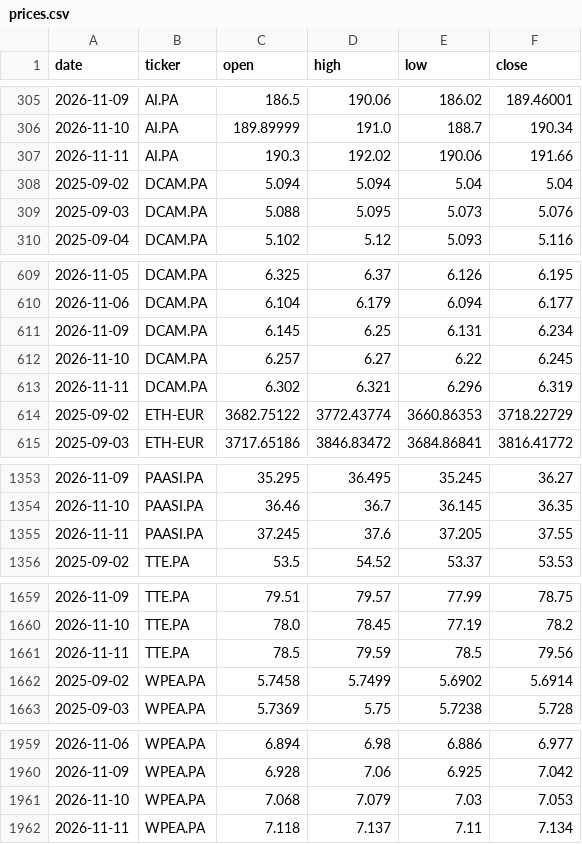
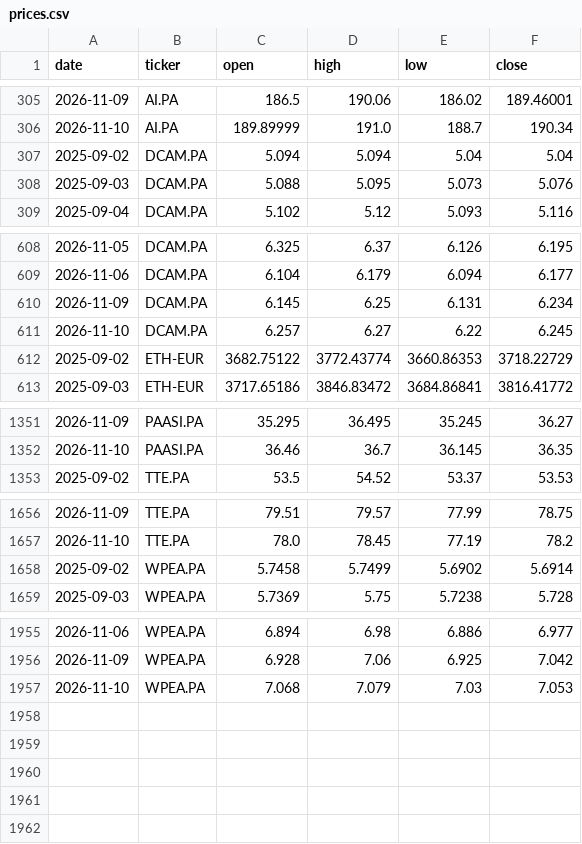
Before and after one commit to DonSanchitoo/pea_tracker, a CSV file: data/prices.csv, drawn as a sheet; only a part is shown, gaps mark what is left out; the diff covers the shown part only; the diff names each change by its address in the sheet, - before the commit and + after, or states it on an @@ line.

```diff
--- a/data/prices.csv
+++ b/data/prices.csv
-row 307: 2026-11-11 | AI.PA | 190.3 | 192.02 | 190.06 | 191.66
-row 613: 2026-11-11 | DCAM.PA | 6.302 | 6.321 | 6.296 | 6.319
-row 1355: 2026-11-11 | PAASI.PA | 37.245 | 37.6 | 37.205 | 37.55
-row 1661: 2026-11-11 | TTE.PA | 78.5 | 79.59 | 78.5 | 79.56
-row 1962: 2026-11-11 | WPEA.PA | 7.118 | 7.137 | 7.11 | 7.134
```
Also changed, not shown: 3 edited cells elsewhere in this file, data/history.csv, 3 other files.
